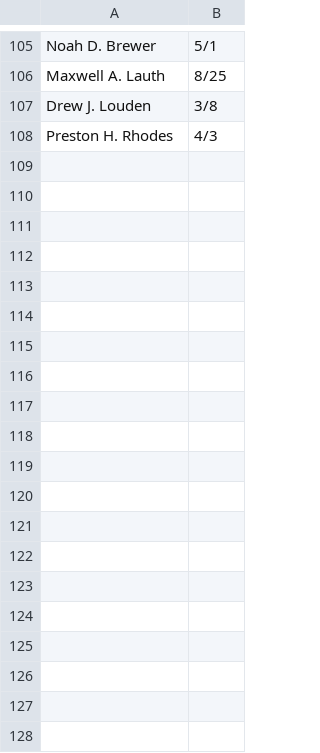
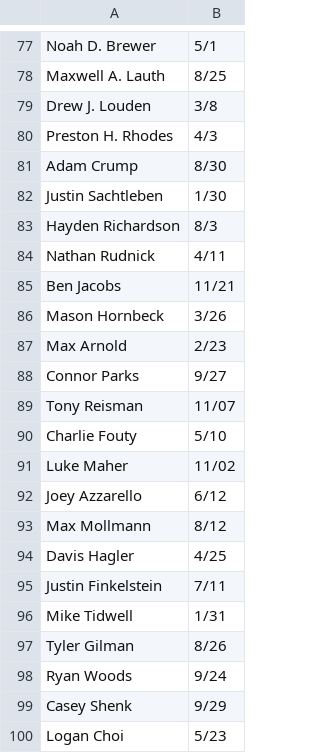
Before and after one commit to gimes28/GroupMe-BirthdayBot, a CSV file: birthday-list.csv, drawn as a sheet; only a part is shown, gaps mark what is left out; the diff covers the shown part only.

Commit message:
Update birthday-list.csv

```diff
--- a/birthday-list.csv
+++ b/birthday-list.csv
@@ -108 +80,21 @@ Drew J. Louden,3/8
 Preston H. Rhodes,4/3
+Adam Crump,8/30
+Justin Sachtleben,1/30
+Hayden Richardson,8/3
+Nathan Rudnick,4/11
+Ben Jacobs,11/21
+Mason Hornbeck,3/26
+Max Arnold,2/23
+Connor Parks,9/27
+Tony Reisman,11/07
+Charlie Fouty,5/10
+Luke Maher,11/02
+Joey Azzarello,6/12
+ Max Mollmann,8/12
+Davis Hagler,4/25
+Justin Finkelstein,7/11
+Mike Tidwell,1/31
+Tyler Gilman,8/26
+Ryan Woods,9/24
+Casey Shenk,9/29
+Logan Choi,5/23
```
Also changed, not shown: 19 added rows, 28 removed rows and 1 edited cell elsewhere in this file.
